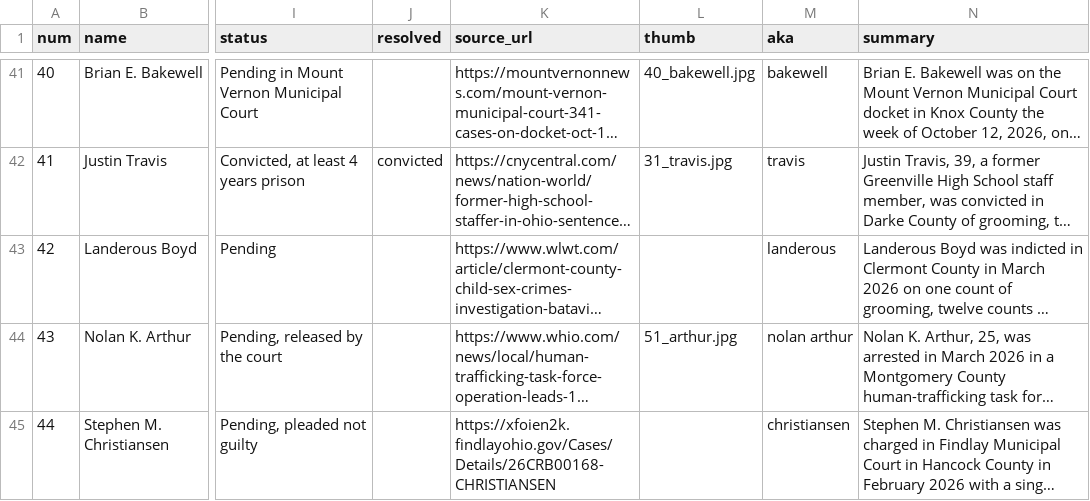
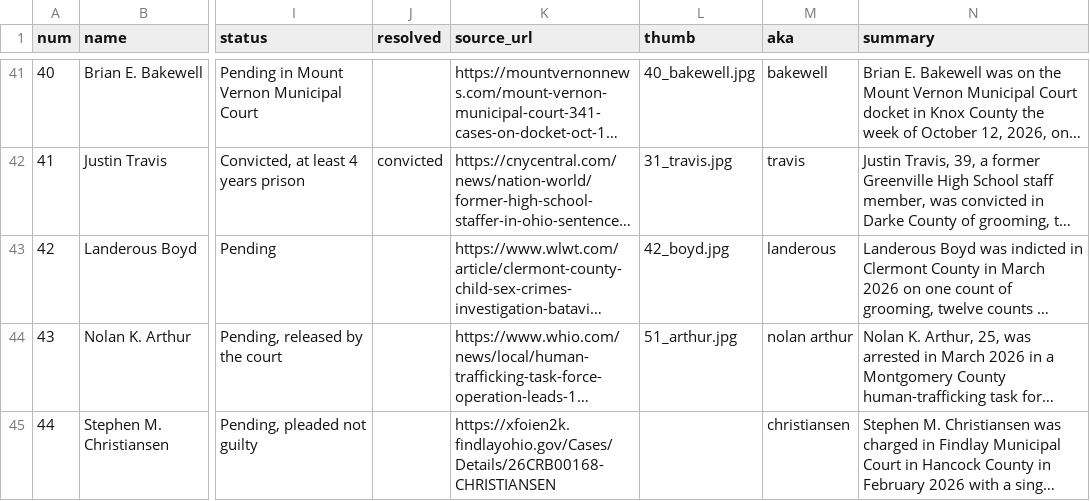
Before and after one commit to fugioconsulting/chrisgraham.com, a CSV file: data/grooming/cases.csv, drawn as a sheet; only a part is shown, gaps mark what is left out; long unchanged cells end in …; the diff covers the shown part only; the diff names each change by its address in the sheet, - before the commit and + after, or states it on an @@ line.

Commit message:
grooming: FOI judge 2026-11-05: +1 (Jenna Anderson), +1 photo (Boyd)

```diff
--- a/data/grooming/cases.csv
+++ b/data/grooming/cases.csv
-L43 (thumb): (empty)
+L43 (thumb): 42_boyd.jpg
```
Also changed, not shown: 1 added row elsewhere in this file, data/grooming/photo_sources.csv, 5 other files.
